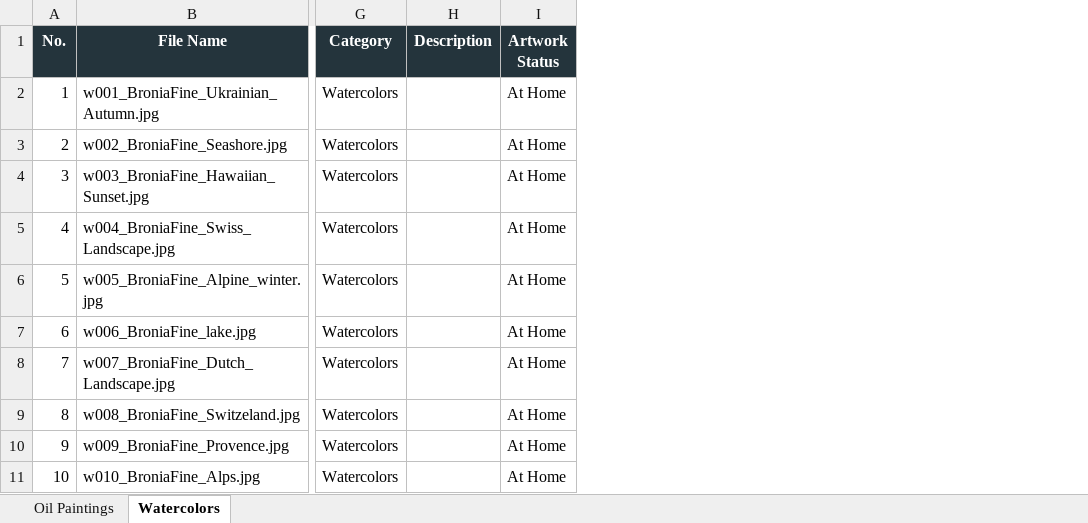
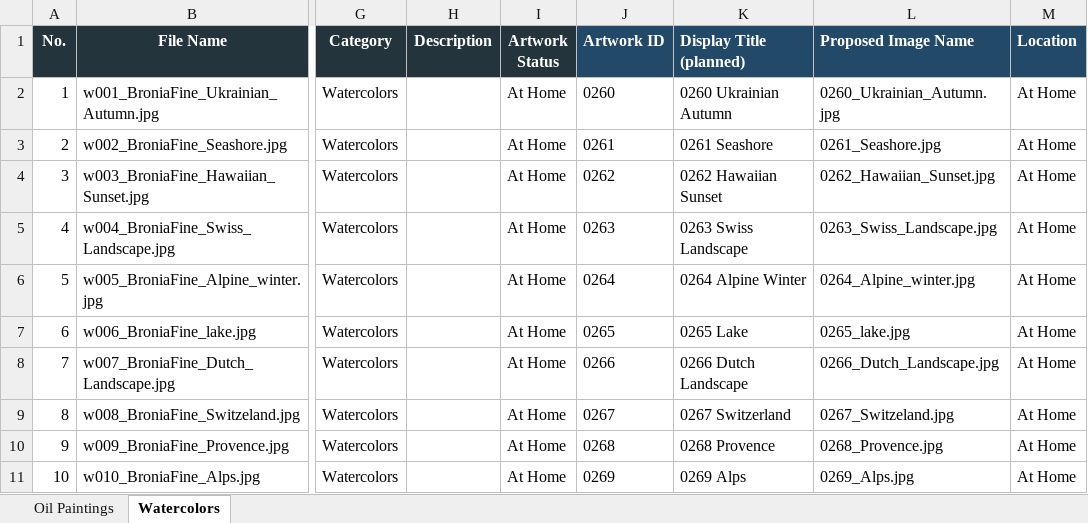
Before and after one commit to broniafine-png/fine_bronia, an Excel workbook: paintings.xlsx, sheet Watercolors, drawn as a sheet; only a part is shown, gaps mark what is left out; values as stored, in another font and other column widths than the file's, no borders; the diff names each change by its address in the sheet, - before the commit and + after, or states it on an @@ line.

```diff
--- a/paintings.xlsx (sheet Watercolors)
+++ b/paintings.xlsx (sheet Watercolors)
+column J (Artwork ID), rows 2-11: 0260 | 0261 | 0262 | 0263 | 0264 | 0265 | 0266 | 0267 | 0268 | 0269
+column K (Display Title (planned)), rows 2-11: 0260 Ukrainian Autumn | 0261 Seashore | 0262 Hawaiian Sunset | 0263 Swiss Landscape | 0264 Alpine Winter | 0265 Lake | 0266 Dutch Landscape | 0267 Switzerland | 0268 Provence | 0269 Alps
+column L (Proposed Image Name), rows 2-11: 0260_Ukrainian_Autumn.jpg | 0261_Seashore.jpg | 0262_Hawaiian_Sunset.jpg | 0263_Swiss_Landscape.jpg | 0264_Alpine_winter.jpg | 0265_lake.jpg | 0266_Dutch_Landscape.jpg | 0267_Switzeland.jpg | 0268_Provence.jpg | 0269_Alps.jpg
+column M (Location), rows 2-11: all At Home
```
Also changed, not shown: sheet Oil Paintings, 6 other files.
